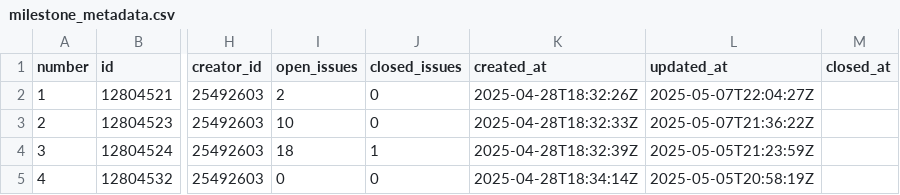
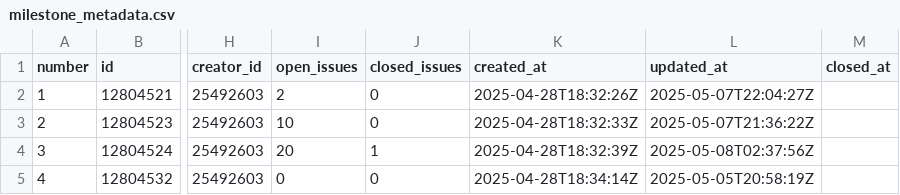
Before and after one commit to Regnaer-Org/TestingWorkflowsOrg, a CSV file: agilereportingmetadata/milestone_metadata.csv, drawn as a sheet; only a part is shown, gaps mark what is left out; the diff names each change by its address in the sheet, - before the commit and + after, or states it on an @@ line.

```diff
--- a/agilereportingmetadata/milestone_metadata.csv
+++ b/agilereportingmetadata/milestone_metadata.csv
-I4 (open_issues): 18
+I4 (open_issues): 20
-L4 (updated_at): 2025-05-05T21:23:59Z
+L4 (updated_at): 2025-05-08T02:37:56Z
```
